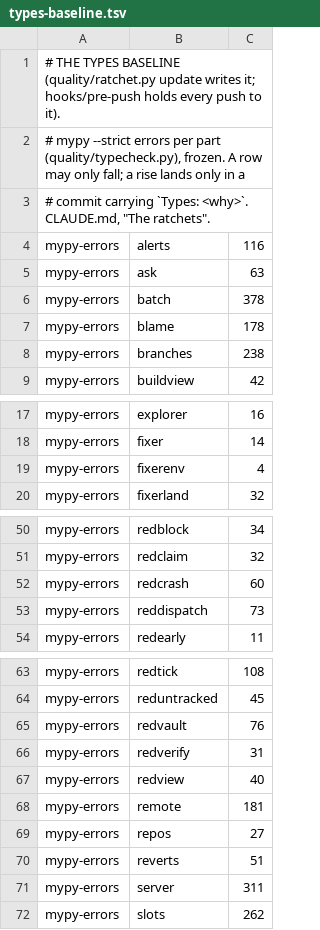
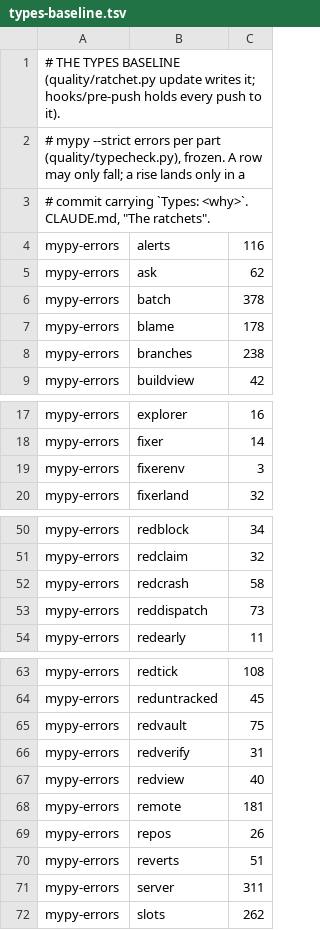
Before and after one commit to pawelkrupinski/agentctl, a TSV file: quality/types-baseline.tsv, drawn as a sheet; only a part is shown, gaps mark what is left out.

```diff
--- a/quality/types-baseline.tsv
+++ b/quality/types-baseline.tsv
@@ -4,3 +4,3 @@
 mypy-errors	alerts	116
-mypy-errors	ask	63
+mypy-errors	ask	62
 mypy-errors	batch	378
@@ -18,3 +18,3 @@ mypy-errors	explorer	16
 mypy-errors	fixer	14
-mypy-errors	fixerenv	4
+mypy-errors	fixerenv	3
 mypy-errors	fixerland	32
@@ -51,3 +51,3 @@ mypy-errors	redblock	34
 mypy-errors	redclaim	32
-mypy-errors	redcrash	60
+mypy-errors	redcrash	58
 mypy-errors	reddispatch	73
@@ -64,3 +64,3 @@ mypy-errors	redtick	108
 mypy-errors	reduntracked	45
-mypy-errors	redvault	76
+mypy-errors	redvault	75
 mypy-errors	redverify	31
@@ -68,3 +68,3 @@ mypy-errors	redview	40
 mypy-errors	remote	181
-mypy-errors	repos	27
+mypy-errors	repos	26
 mypy-errors	reverts	51
```
Also changed, not shown: 6 other files.
